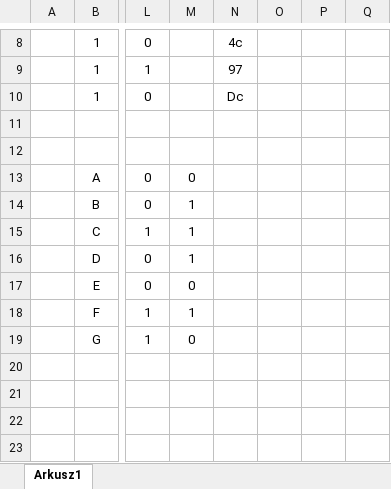
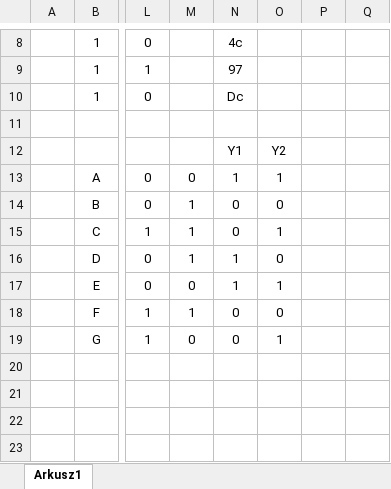
Before and after one commit to jakubkruszyk/studia, an Excel workbook: sem 4/Technika cyfrowa/lab/lab 8/tabele.xlsx, sheet Arkusz1, drawn as a sheet; only a part is shown, gaps mark what is left out; values as stored, in another font and other column widths than the file's, no borders; the diff covers the shown part only; the diff names each change by its address in the sheet, - before the commit and + after, or states it on an @@ line.

```diff
--- a/sem 4/Technika cyfrowa/lab/lab 8/tabele.xlsx (sheet Arkusz1)
+++ b/sem 4/Technika cyfrowa/lab/lab 8/tabele.xlsx (sheet Arkusz1)
-N12: (empty)
+N12: Y1
-O12: (empty)
+O12: Y2
-N13: (empty)
+N13: 1
-O13: (empty)
+O13: 1
-N14:N15: (empty)
+N14:N15: 0
-O14: (empty)
+O14: 0
-O15: (empty)
+O15: 1
-N16:N17: (empty)
+N16:N17: 1
-O16: (empty)
+O16: 0
-O17: (empty)
+O17: 1
-N18:N19: (empty)
+N18:N19: 0
-O18: (empty)
+O18: 0
-O19: (empty)
+O19: 1
```
Also changed, not shown: 10 added rows, 8 edited cells and merged cells elsewhere in this sheet, 3 other files.
